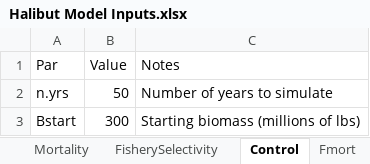
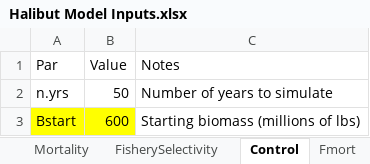
Before and after one commit to curryc2/Halibut_BioEcon, an Excel workbook: Halibut Model Inputs.xlsx, sheet Control, drawn as a sheet; values as stored, in another font and other column widths than the file's, no borders; the diff names each change by its address in the sheet, - before the commit and + after, or states it on an @@ line.

```diff
--- a/Halibut Model Inputs.xlsx (sheet Control)
+++ b/Halibut Model Inputs.xlsx (sheet Control)
-A3:B3 fill: none
+A3:B3 fill: #FFFF00
-B3 (Value): 300
+B3 (Value): 600
```
Also changed, not shown: sheet Recruitment, 1 other file.
